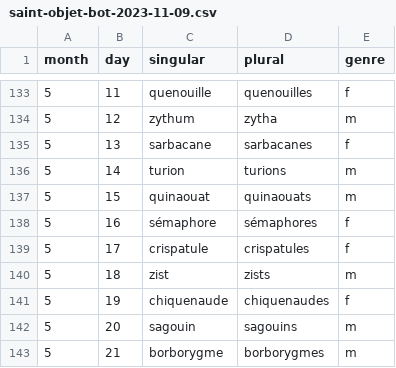
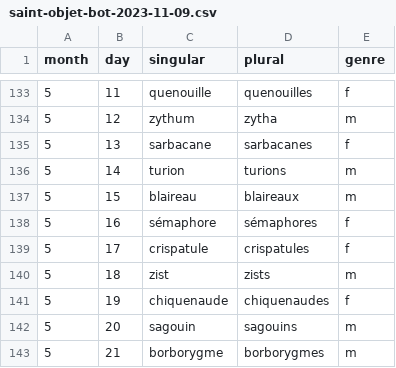
Before and after one commit to tobozo/SaintObjetBot, a CSV file: data/saint-objet-bot-2023-11-09.csv, drawn as a sheet; only a part is shown, gaps mark what is left out.

Commit message:
quinaouat kézako

```diff
--- a/data/saint-objet-bot-2023-11-09.csv
+++ b/data/saint-objet-bot-2023-11-09.csv
@@ -136,3 +136,3 @@ month,day,singular,plural,genre
 5,14,turion,turions,m
-5,15,quinaouat,quinaouats,m
+5,15,blaireau,blaireaux,m
 5,16,sémaphore,sémaphores,f
```
